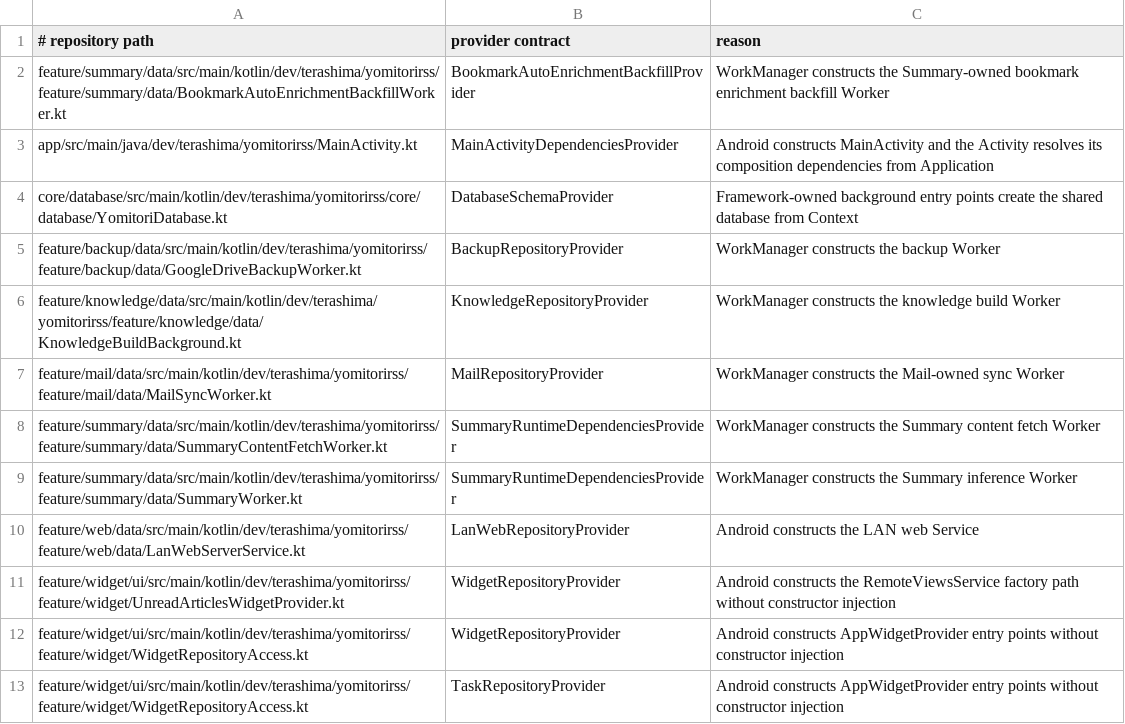
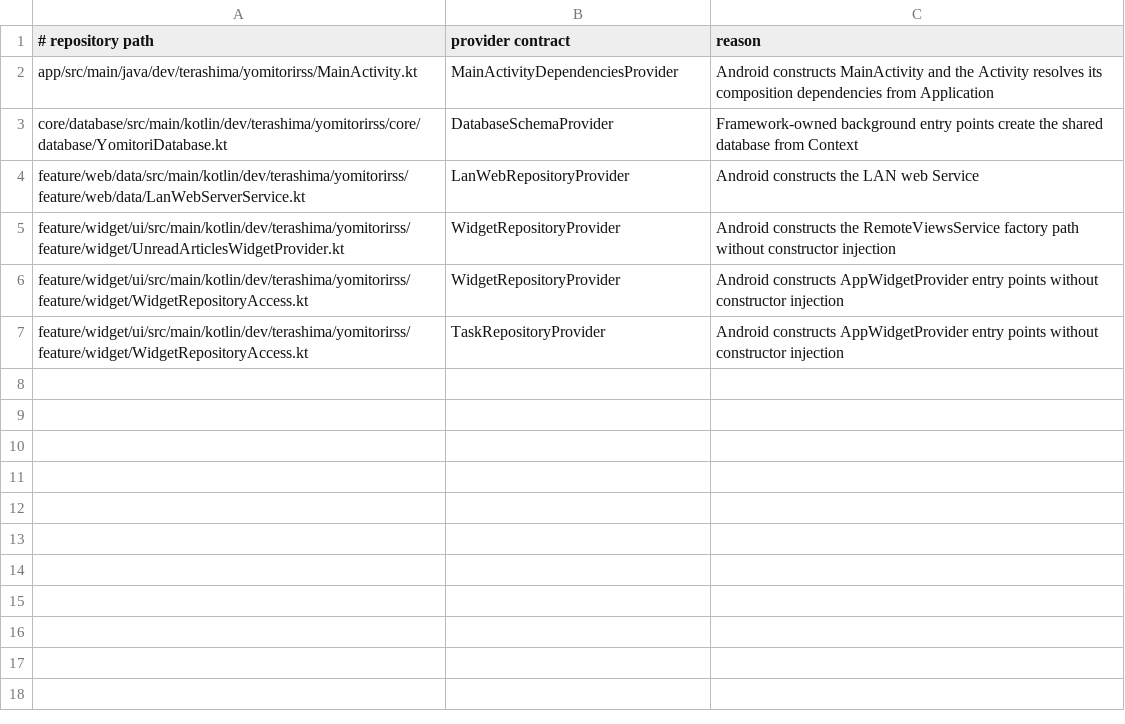
Before and after one commit to sterashima78/android-app, a TSV file: config/architecture/framework-provider-lookups.tsv, drawn as a sheet; the diff names each change by its address in the sheet, - before the commit and + after, or states it on an @@ line.

Commit message:
P3 WorkManager provider lookup を WorkerFactory injection へ移行 (#258)

```diff
--- a/config/architecture/framework-provider-lookups.tsv
+++ b/config/architecture/framework-provider-lookups.tsv
-row 2: feature/summary/data/src/main/kotlin/dev/terashima/yomitorirss/feature/summary/data/BookmarkAutoEnrichmentBackfillWorker.kt | BookmarkAutoEnrichmentBackfillProvider | WorkManager constructs the Summary-owned bookmark enrichment backfill Worker
-row 5: feature/backup/data/src/main/kotlin/dev/terashima/yomitorirss/feature/backup/data/GoogleDriveBackupWorker.kt | BackupRepositoryProvider | WorkManager constructs the backup Worker
-row 6: feature/knowledge/data/src/main/kotlin/dev/terashima/yomitorirss/feature/knowledge/data/KnowledgeBuildBackground.kt | KnowledgeRepositoryProvider | WorkManager constructs the knowledge build Worker
-row 7: feature/mail/data/src/main/kotlin/dev/terashima/yomitorirss/feature/mail/data/MailSyncWorker.kt | MailRepositoryProvider | WorkManager constructs the Mail-owned sync Worker
-row 8: feature/summary/data/src/main/kotlin/dev/terashima/yomitorirss/feature/summary/data/SummaryContentFetchWorker.kt | SummaryRuntimeDependenciesProvider | WorkManager constructs the Summary content fetch Worker
-row 9: feature/summary/data/src/main/kotlin/dev/terashima/yomitorirss/feature/summary/data/SummaryWorker.kt | SummaryRuntimeDependenciesProvider | WorkManager constructs the Summary inference Worker
```
Also changed, not shown: 20 other files.
